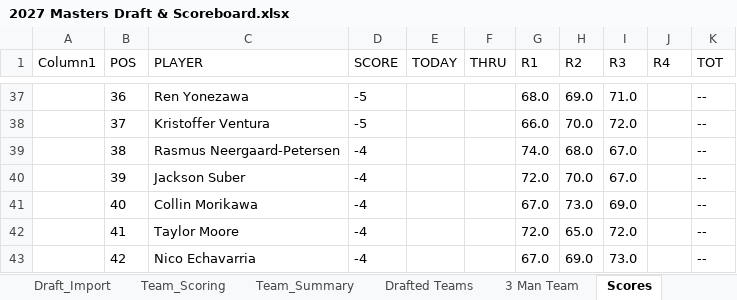
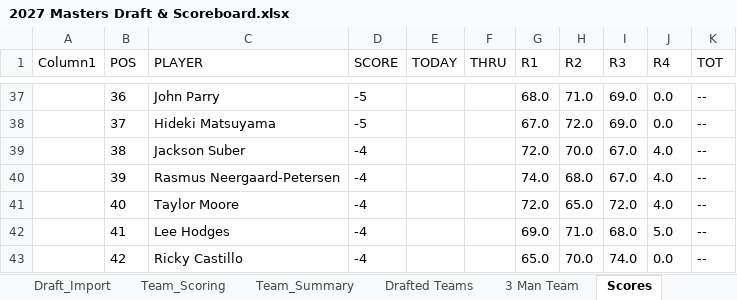
Before and after one commit to Melbs98/2027-Masters-Ctown, an Excel workbook: data/2027 Masters Draft & Scoreboard.xlsx, sheet Scores, drawn as a sheet; only a part is shown, gaps mark what is left out; values as stored, in another font and other column widths than the file's, no borders; table styles not drawn; the diff covers the shown part only; the diff names each change by its address in the sheet, - before the commit and + after, or states it on an @@ line.

```diff
--- a/data/2027 Masters Draft & Scoreboard.xlsx (sheet Scores)
+++ b/data/2027 Masters Draft & Scoreboard.xlsx (sheet Scores)
-C37 (PLAYER): Ren Yonezawa
+C37 (PLAYER): John Parry
-H37 (R2): 69.0
+H37 (R2): 71.0
-I37 (R3): 71.0
+I37 (R3): 69.0
-J37:J38 (R4): (empty)
+J37:J38 (R4): 0.0
-C38 (PLAYER): Kristoffer Ventura
+C38 (PLAYER): Hideki Matsuyama
-G38 (R1): 66.0
+G38 (R1): 67.0
-H38 (R2): 70.0
+H38 (R2): 72.0
-I38 (R3): 72.0
+I38 (R3): 69.0
-C39 (PLAYER): Rasmus Neergaard-Petersen
+C39 (PLAYER): Jackson Suber
-G39 (R1): 74.0
+G39 (R1): 72.0
-H39 (R2): 68.0
+H39 (R2): 70.0
-J39:J41 (R4): (empty)
+J39:J41 (R4): 4.0
-C40 (PLAYER): Jackson Suber
+C40 (PLAYER): Rasmus Neergaard-Petersen
-G40 (R1): 72.0
+G40 (R1): 74.0
-H40 (R2): 70.0
+H40 (R2): 68.0
-C41 (PLAYER): Collin Morikawa
+C41 (PLAYER): Taylor Moore
-G41 (R1): 67.0
+G41 (R1): 72.0
-H41 (R2): 73.0
+H41 (R2): 65.0
-I41 (R3): 69.0
+I41 (R3): 72.0
-C42 (PLAYER): Taylor Moore
+C42 (PLAYER): Lee Hodges
-G42 (R1): 72.0
+G42 (R1): 69.0
-H42 (R2): 65.0
+H42 (R2): 71.0
-I42 (R3): 72.0
+I42 (R3): 68.0
-J42 (R4): (empty)
+J42 (R4): 5.0
-C43 (PLAYER): Nico Echavarria
+C43 (PLAYER): Ricky Castillo
-G43 (R1): 67.0
+G43 (R1): 65.0
-H43 (R2): 69.0
+H43 (R2): 70.0
-I43 (R3): 73.0
+I43 (R3): 74.0
-J43 (R4): (empty)
+J43 (R4): 0.0
```
Also changed, not shown: 149 edited cells elsewhere in this sheet, 1 other file.
